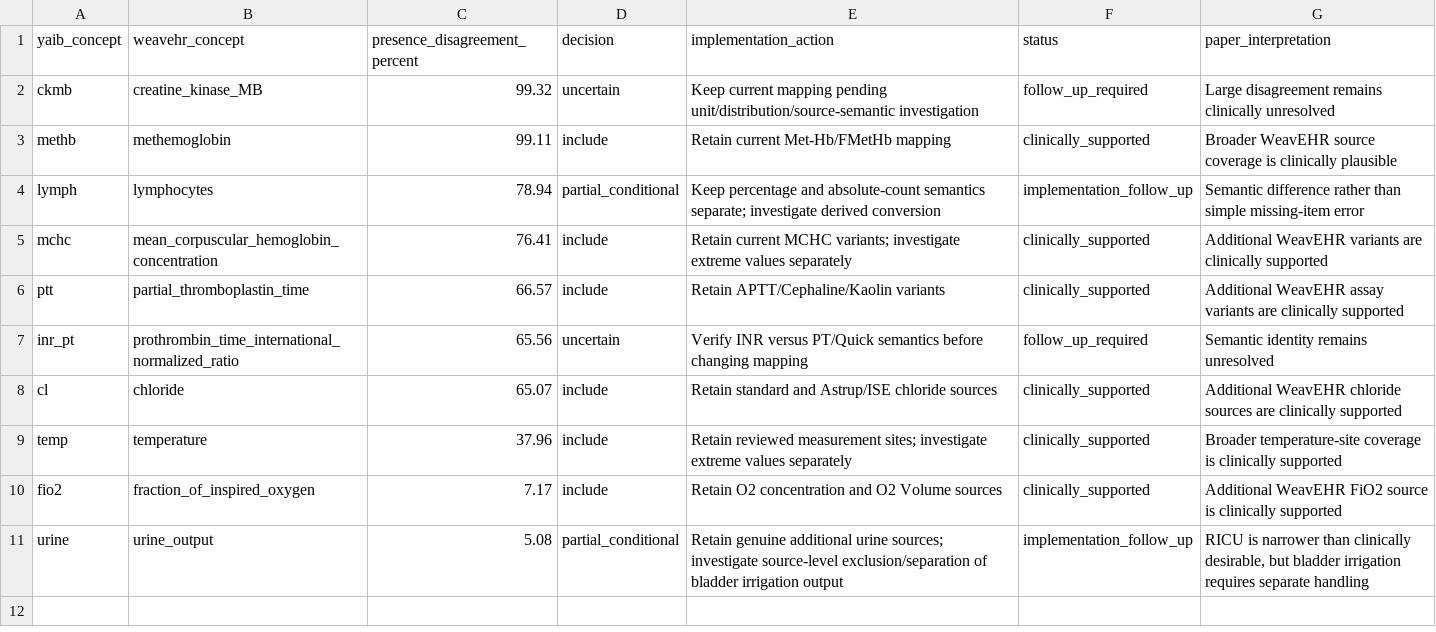
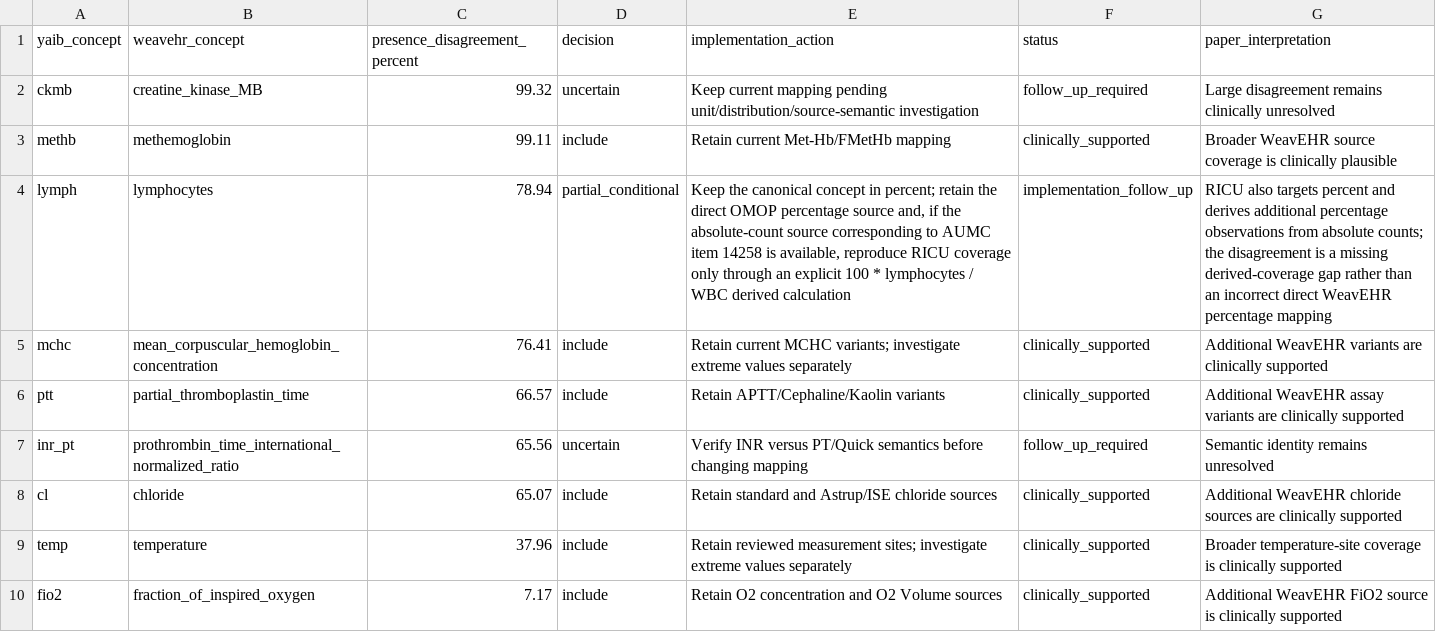
Before and after one commit to TobiasVeronaLaser/weavehr-yaib, a CSV file: docs/validation/aumc_medical_review_decisions.csv, drawn as a sheet; only a part is shown; the shorter side is filled out with more unchanged rows.

Commit message:
docs: explain AUMC lymphocyte derivation discrepancy

```diff
--- a/docs/validation/aumc_medical_review_decisions.csv
+++ b/docs/validation/aumc_medical_review_decisions.csv
@@ -3,3 +3,3 @@ ckmb,creatine_kinase_MB,99.32,uncertain,"Keep current mapping pending unit/distr
 methb,methemoglobin,99.11,include,"Retain current Met-Hb/FMetHb mapping",clinically_supported,"Broader WeavEHR source coverage is clinically plausible"
-lymph,lymphocytes,78.94,partial_conditional,"Keep percentage and absolute-count semantics separate; investigate derived conversion",implementation_follow_up,"Semantic difference rather than simple missing-item error"
+lymph,lymphocytes,78.94,partial_conditional,"Keep the canonical concept in percent; retain the direct OMOP percentage source and, if the absolute-count source corresponding to AUMC item 14258 is available, reproduce RICU coverage only through an explicit 100 * lymphocytes / WBC derived calculation",implementation_follow_up,"RICU also targets percent and derives additional percentage observations from absolute counts; the disagreement is a missing derived-coverage gap rather than an incorrect direct WeavEHR percentage mapping"
 mchc,mean_corpuscular_hemoglobin_concentration,76.41,include,"Retain current MCHC variants; investigate extreme values separately",clinically_supported,"Additional WeavEHR variants are clinically supported"
```
Also changed, not shown: 2 other files.
